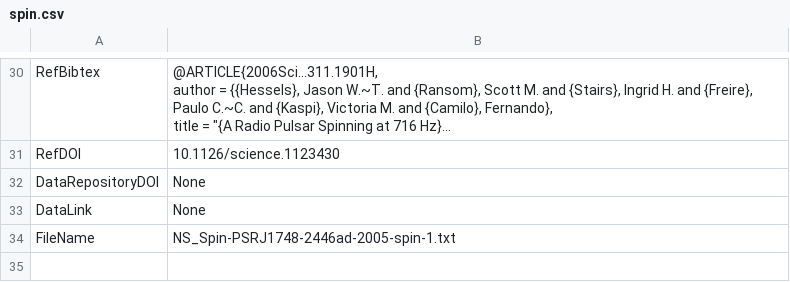
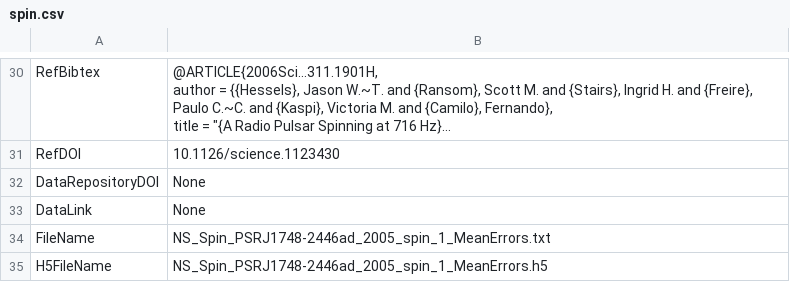
Before and after one commit to sguillot/CompARE, a CSV file: imports/spin.csv, drawn as a sheet; only a part is shown, gaps mark what is left out; long unchanged cells end in ….

```diff
--- a/imports/spin.csv
+++ b/imports/spin.csv
@@ -47,2 +47,3 @@ DataRepositoryDOI,None
 DataLink,None
-FileName,NS_Spin-PSRJ1748-2446ad-2005-spin-1.txt
+FileName,NS_Spin_PSRJ1748-2446ad_2005_spin_1_MeanErrors.txt
+H5FileName,NS_Spin_PSRJ1748-2446ad_2005_spin_1_MeanErrors.h5
```
Also changed, not shown: imports/PPM.csv, imports/coldMSP.csv, 5 other files.
